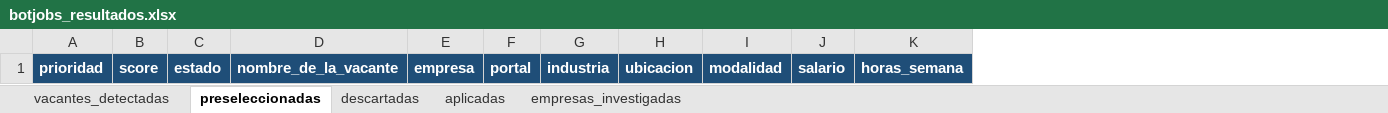
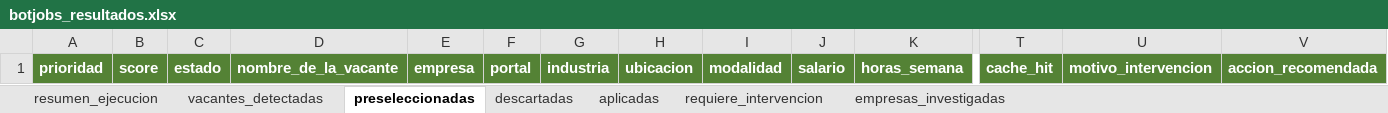
Before and after one commit to Alsegurarp/jobScraping, an Excel workbook: output/botjobs_resultados.xlsx, sheet preseleccionadas, drawn as a sheet; only a part is shown, gaps mark what is left out; values as stored, in another font and other column widths than the file's, no borders; the diff covers the shown part only; the diff names each change by its address in the sheet, - before the commit and + after, or states it on an @@ line.

```diff
--- a/output/botjobs_resultados.xlsx (sheet preseleccionadas)
+++ b/output/botjobs_resultados.xlsx (sheet preseleccionadas)
+sheet tab: resumen_ejecucion
+sheet tab: requiere_intervencion
+column T, row 1: cache_hit
+column U, row 1: motivo_intervencion
+column V, row 1: accion_recomendada
-A1:K1 fill: #1F4E78
+A1:K1 fill: #548235
```
Also changed, not shown: cell formats elsewhere in this sheet, sheet descartadas, sheet vacantes_detectadas, sheet aplicadas, sheet empresas_investigadas, 8 other files.
